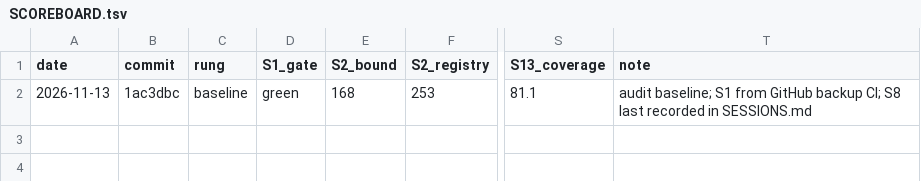
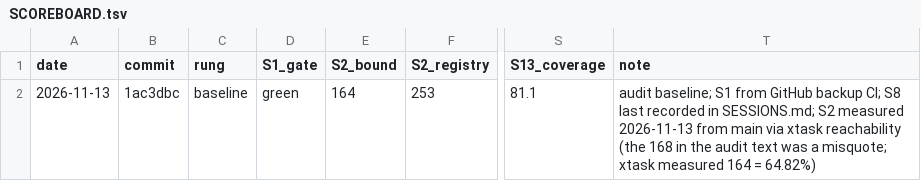
Before and after one commit to aliasfoxkde/FireCraft, a TSV file: docs/climb/SCOREBOARD.tsv, drawn as a sheet; only a part is shown, gaps mark what is left out; the diff names each change by its address in the sheet, - before the commit and + after, or states it on an @@ line.

```diff
--- a/docs/climb/SCOREBOARD.tsv
+++ b/docs/climb/SCOREBOARD.tsv
-E2 (S2_bound): 168
+E2 (S2_bound): 164
-T2 (note): …recorded in SESSIONS.md
+T2 (note): …recorded in SESSIONS.md; S2 measured 2026-11-13 from main via xtask reachability (the 168 in the audit text was a misquote; xtask measured 164 = 64.82%)
```
Also changed, not shown: 1 other file.
